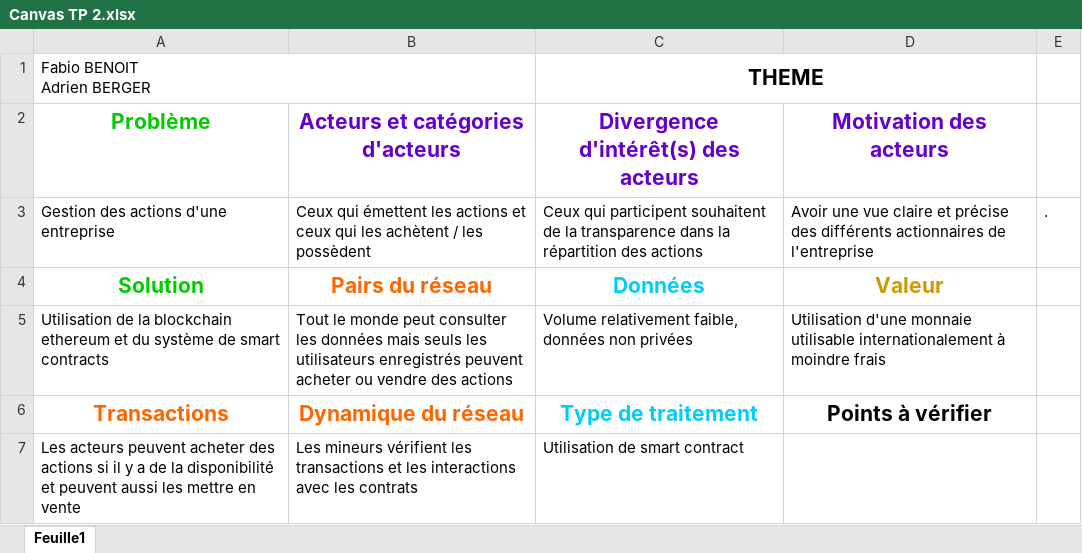
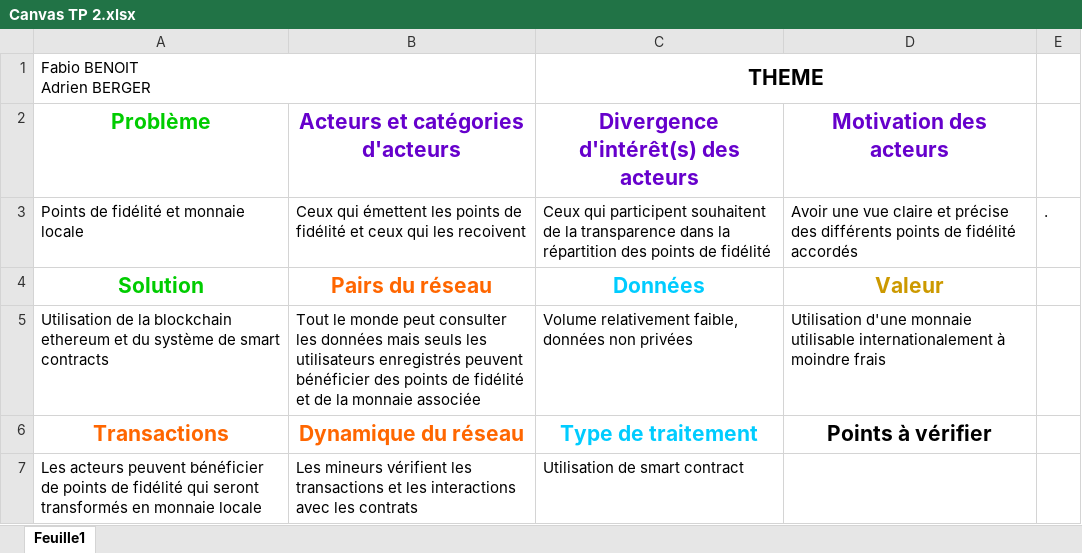
Before and after one commit to PaaBliiTo/PaaBliiTo.github.io, an Excel workbook: canvas/Canvas TP 2.xlsx, sheet Feuille1, drawn as a sheet; values as stored, in another font and other column widths than the file's, no borders; the diff names each change by its address in the sheet, - before the commit and + after, or states it on an @@ line.

Commit message:
Update TP1 Canvas2 and titles

```diff
--- a/canvas/Canvas TP 2.xlsx (sheet Feuille1)
+++ b/canvas/Canvas TP 2.xlsx (sheet Feuille1)
-A3 (Problème): Gestion des actions d'une entreprise
+A3 (Problème): Points de fidélité et monnaie locale
-B3 (Acteurs et catégories d'acteurs): …émettent les actions et ceux qui les achètent / les possèdent
+B3 (Acteurs et catégories d'acteurs): …émettent les points de fidélité et ceux qui les recoivent
-C3: …répartition des actions
+C3: …répartition des points de fidélité
-D3 (Motivation des acteurs): …des différents actionnaires de l'entreprise
+D3 (Motivation des acteurs): …des différents points de fidélité accordés
-B5 (Acteurs et catégories d'acteurs): …enregistrés peuvent acheter ou vendre des actions
+B5 (Acteurs et catégories d'acteurs): …enregistrés peuvent bénéficier des points de fidélité et de la monnaie associée
-A7 (Problème): …acteurs peuvent acheter des actions si il y a de la disponibilité et peuvent aussi les mettre en vente
+A7 (Problème): …acteurs peuvent bénéficier de points de fidélité qui seront transformés en monnaie locale
```
Also changed, not shown: 3 other files.
